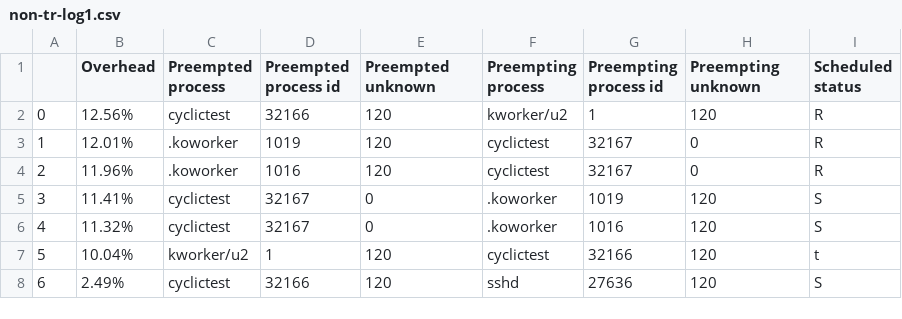
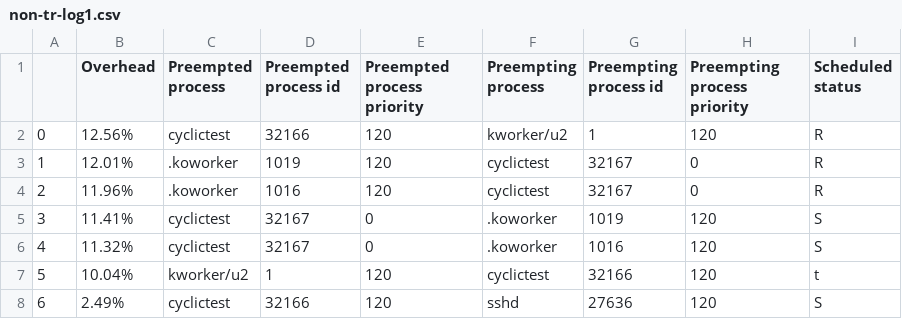
Before and after one commit to alexrosenfeld10/rt-kernel-test-analytics, a CSV file: non-rt/python-output/non-tr-log1.csv, drawn as a sheet; only a part is shown.

Commit message:
changing perf.data.csv header unknown to priority

```diff
--- a/non-rt/python-output/non-tr-log1.csv
+++ b/non-rt/python-output/non-tr-log1.csv
@@ -1,2 +1,2 @@
-,Overhead,Preempted process,Preempted process id,Preempted unknown,Preempting process,Preempting process id,Preempting unknown,Scheduled status
+,Overhead,Preempted process,Preempted process id,Preempted process priority,Preempting process,Preempting process id,Preempting process priority,Scheduled status
 0,12.56%,cyclictest,32166,120,kworker/u2,1,120,R
```
Also changed, not shown: non-rt/python-output/non-tr-log2.csv, non-rt/python-output/non-tr-log3.csv, 3 other files.
